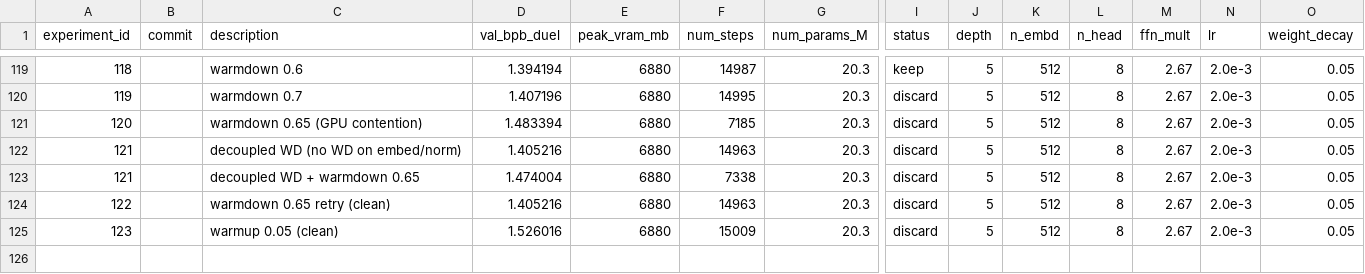
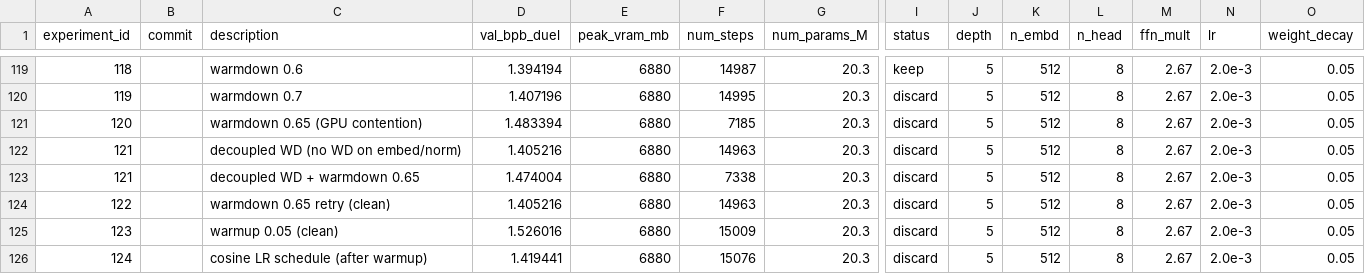
Before and after one commit to zzsi/autoresearch-dllm, a CSV file: detailed_experiments.csv, drawn as a sheet; only a part is shown, gaps mark what is left out; rows hold the shown columns only; the diff names each change by its address in the sheet, - before the commit and + after, or states it on an @@ line.

Commit message:
Log experiment 124 (cosine LR, discard)

```diff
--- a/detailed_experiments.csv
+++ b/detailed_experiments.csv
+row 126: 124 |  | cosine LR schedule (after warmup) | 1.419441 | 6880 | 15076 | 20.3 | discard | 5 | 512 | 8 | 2.67 | 2.0e-3 | 0.05
```
Also changed, not shown: 1 other file.
